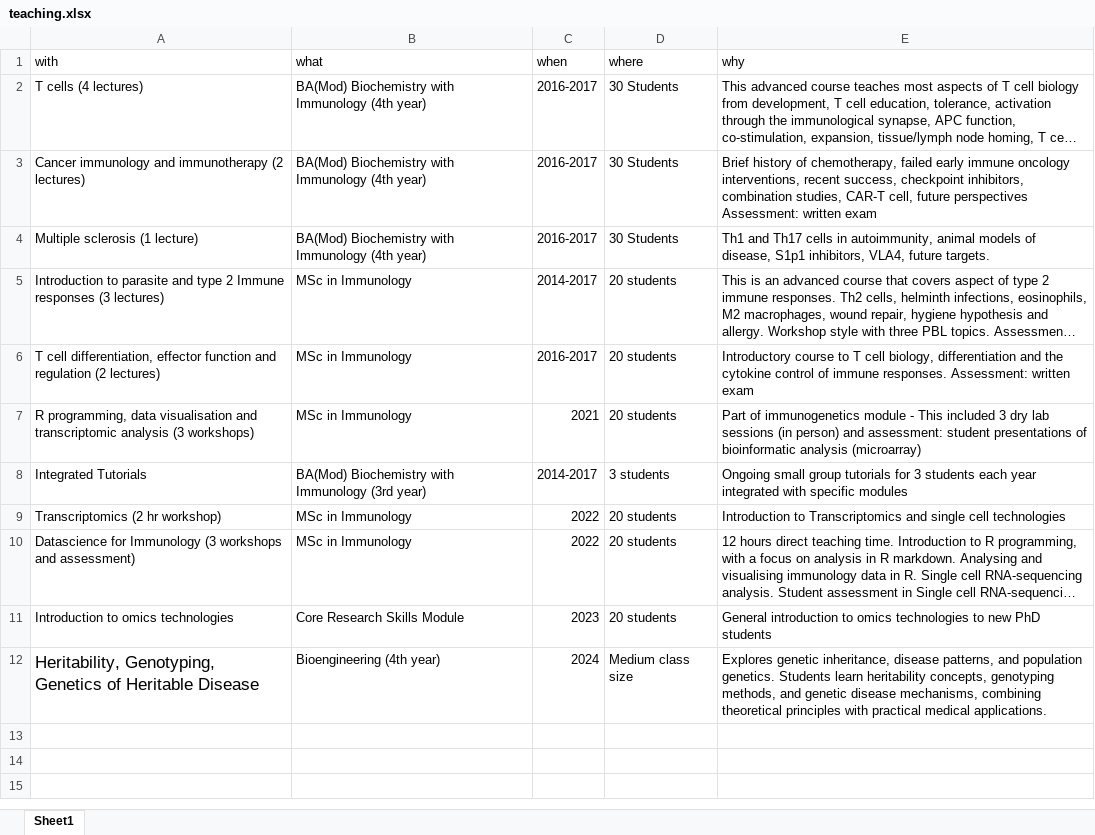
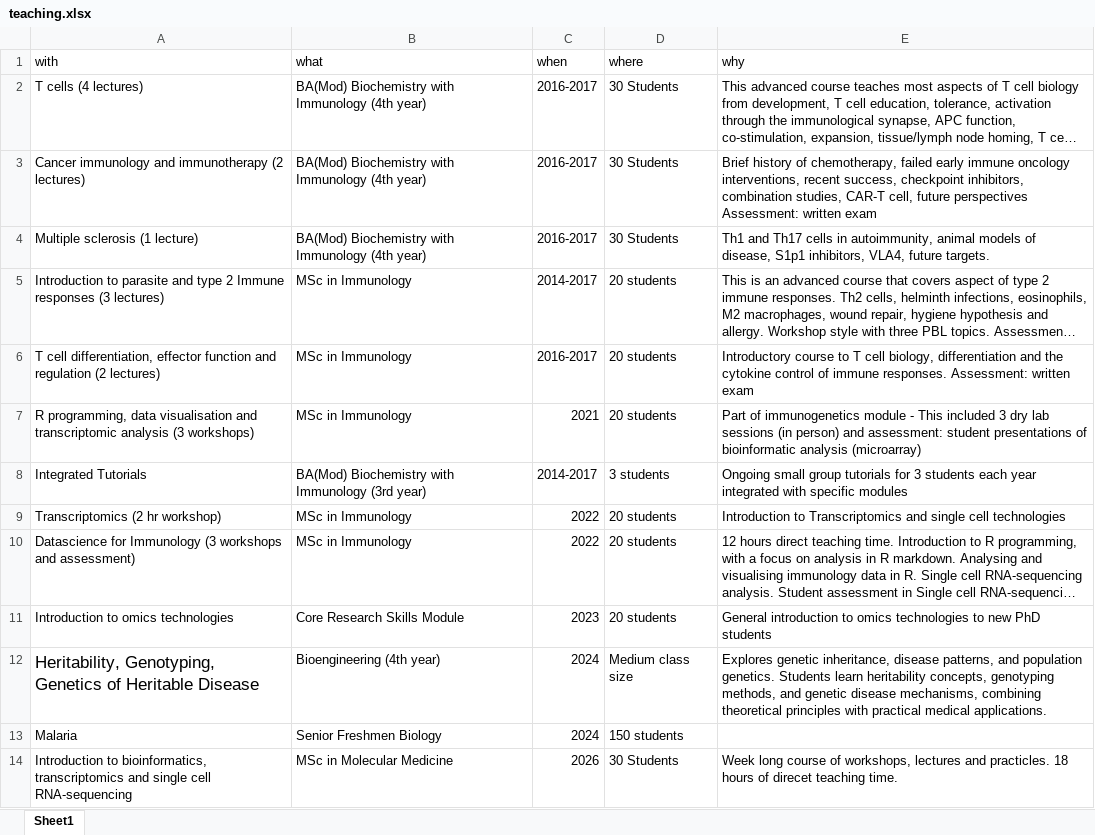
Before and after one commit to Conorisco/CV, an Excel workbook: data/teaching.xlsx, sheet Sheet1, drawn as a sheet; long unchanged cells end in …; values as stored, in another font and other column widths than the file's, no borders; the diff names each change by its address in the sheet, - before the commit and + after, or states it on an @@ line.

```diff
--- a/data/teaching.xlsx (sheet Sheet1)
+++ b/data/teaching.xlsx (sheet Sheet1)
+row 13: Malaria | Senior Freshmen Biology | 2024 | 150 students
+row 14: Introduction to bioinformatics, transcriptomics and single cell RNA-sequencing | MSc in Molecular Medicine | 2026 | 30 Students | Week long course of workshops, lectures and practicles. 18 hours of direcet teaching time.
```
Also changed, not shown: data/Publication details.xlsx, data/Thesis_committee.xlsx, 9 other files.
